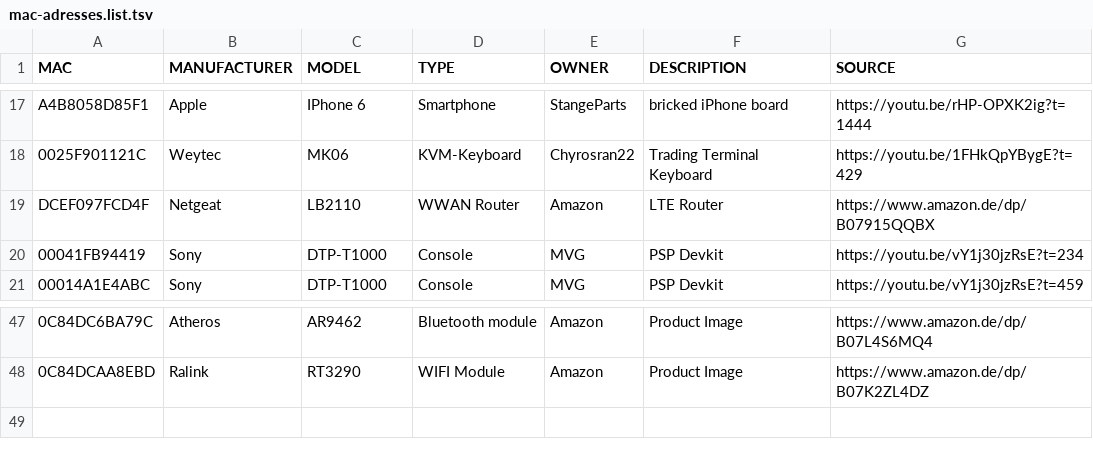
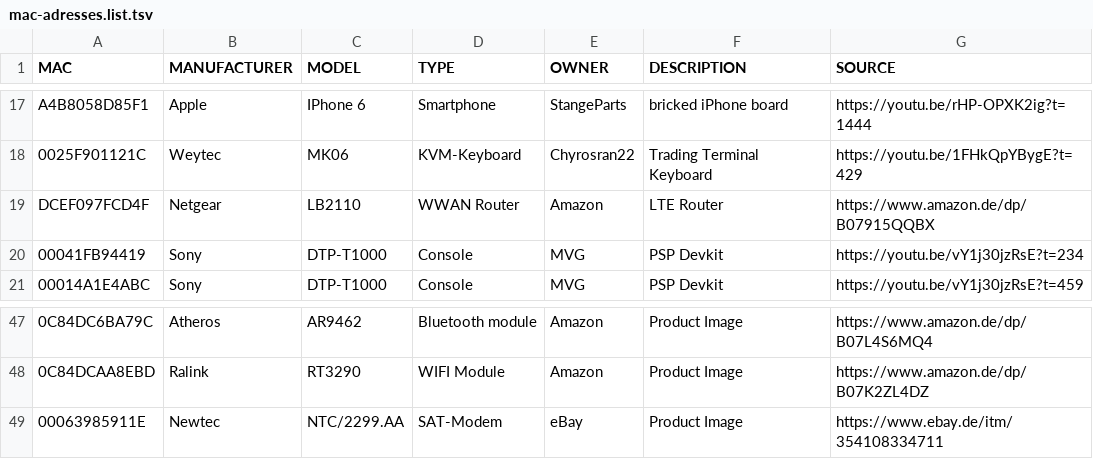
Before and after one commit to Donyarashidi/lists.d, a TSV file: mac-adresses.list.tsv, drawn as a sheet; only a part is shown, gaps mark what is left out; the diff names each change by its address in the sheet, - before the commit and + after, or states it on an @@ line.

```diff
--- a/mac-adresses.list.tsv
+++ b/mac-adresses.list.tsv
-B19 (MANUFACTURER): Netgeat
+B19 (MANUFACTURER): Netgear
+row 49: 00063985911E | Newtec | NTC/2299.AA | SAT-Modem | eBay | Product Image | https://www.ebay.de/itm/354108334711
```
Also changed, not shown: onion.list.tsv, 1 other file.
